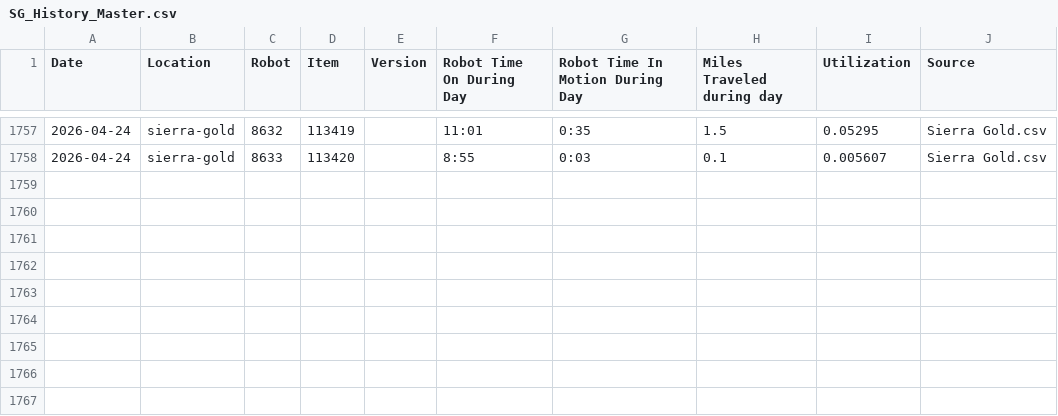
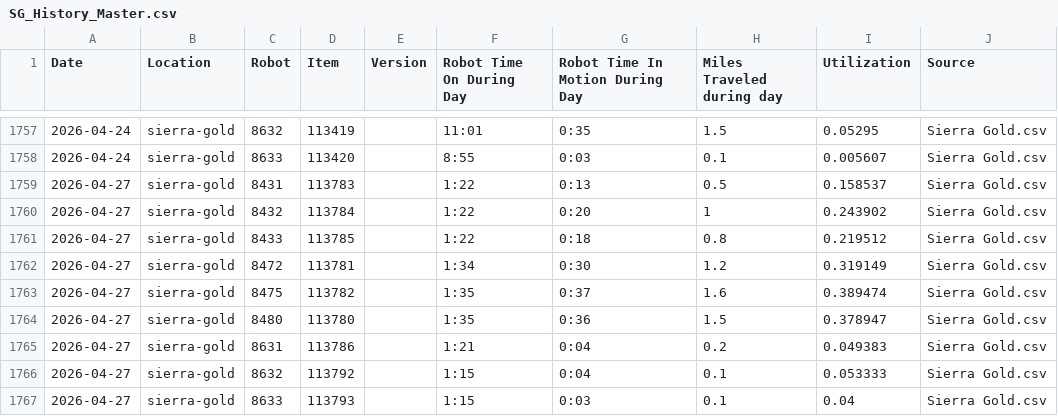
Before and after one commit to Jot18/sg-dashboard, a CSV file: Airtable Harvester with Dashboard/data/SG_History_Master.csv, drawn as a sheet; only a part is shown, gaps mark what is left out.

```diff
--- a/Airtable Harvester with Dashboard/data/SG_History_Master.csv
+++ b/Airtable Harvester with Dashboard/data/SG_History_Master.csv
@@ -1758 +1758,10 @@ Date,Location,Robot,Item,Version,Robot Time On During Day,Robot Time In Motion D
 2026-04-24,sierra-gold,8633,113420,,8:55,0:03,0.1,0.005607,Sierra Gold.csv
+2026-04-27,sierra-gold,8431,113783,,1:22,0:13,0.5,0.158537,Sierra Gold.csv
+2026-04-27,sierra-gold,8432,113784,,1:22,0:20,1,0.243902,Sierra Gold.csv
+2026-04-27,sierra-gold,8433,113785,,1:22,0:18,0.8,0.219512,Sierra Gold.csv
+2026-04-27,sierra-gold,8472,113781,,1:34,0:30,1.2,0.319149,Sierra Gold.csv
+2026-04-27,sierra-gold,8475,113782,,1:35,0:37,1.6,0.389474,Sierra Gold.csv
+2026-04-27,sierra-gold,8480,113780,,1:35,0:36,1.5,0.378947,Sierra Gold.csv
+2026-04-27,sierra-gold,8631,113786,,1:21,0:04,0.2,0.049383,Sierra Gold.csv
+2026-04-27,sierra-gold,8632,113792,,1:15,0:04,0.1,0.053333,Sierra Gold.csv
+2026-04-27,sierra-gold,8633,113793,,1:15,0:03,0.1,0.04,Sierra Gold.csv
```
Also changed, not shown: Airtable Harvester with Dashboard/data/SG_Merged.csv, Airtable Harvester with Dashboard/data/monthly_archive/SG_2026-04.csv, 3 other files.
